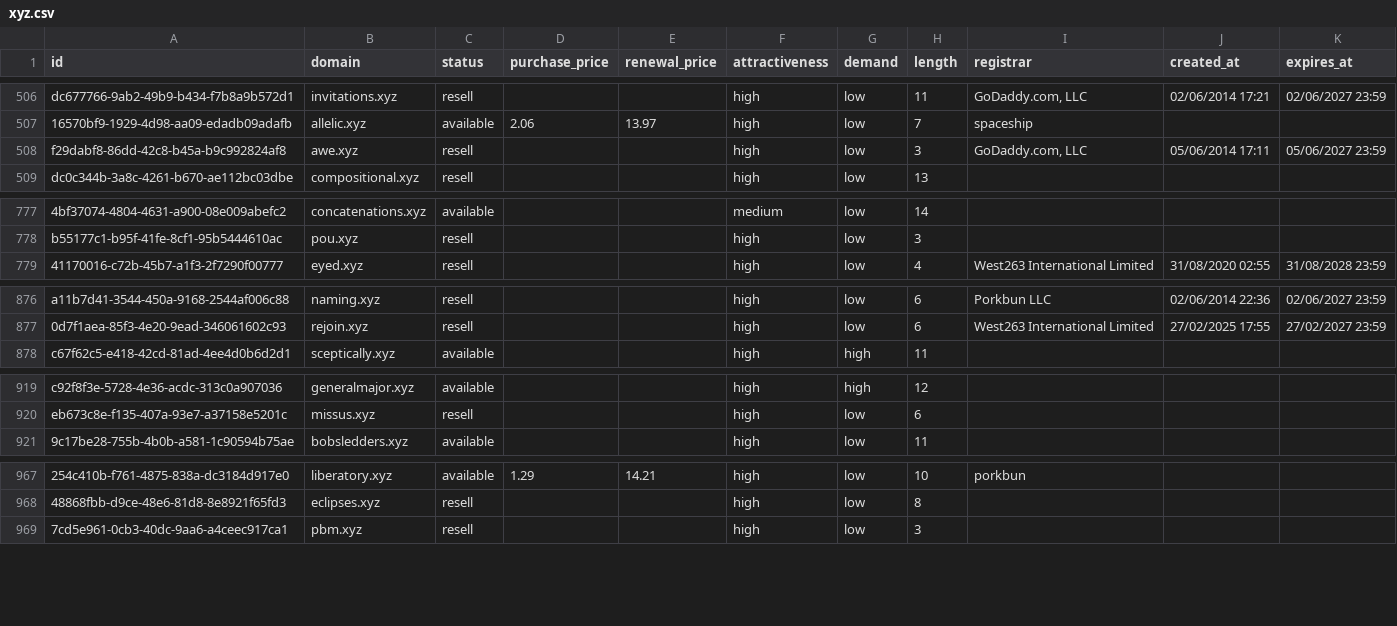
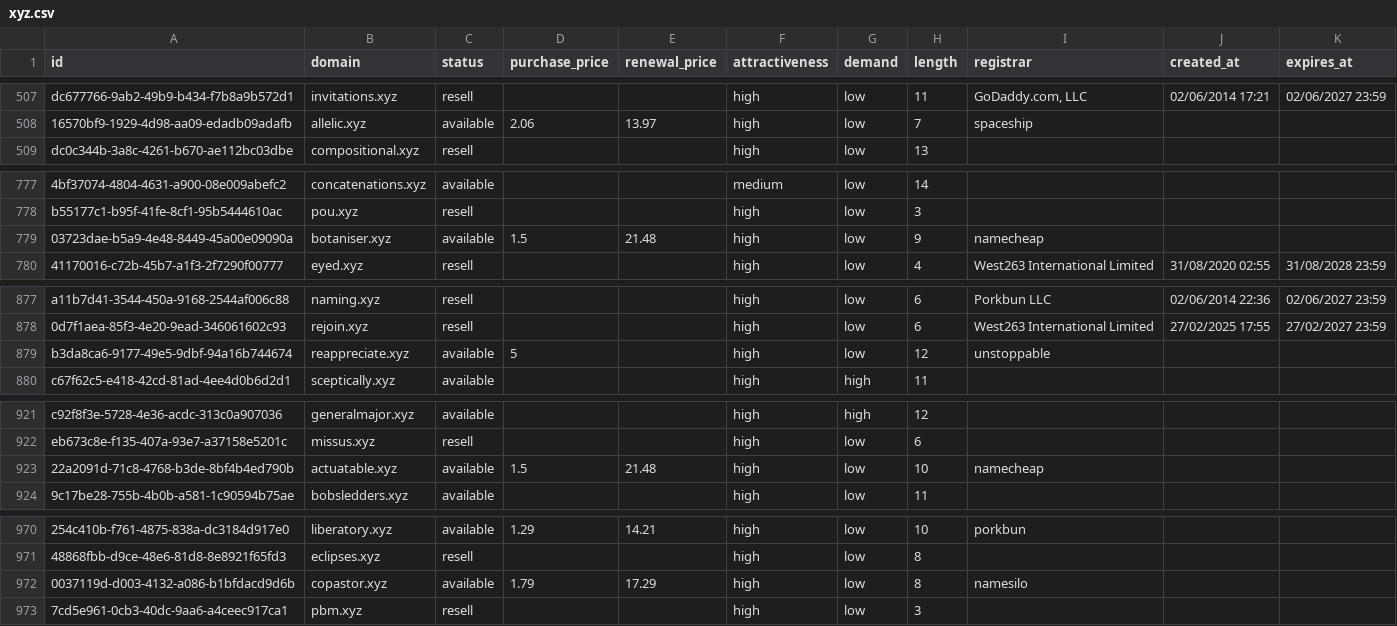
Before and after one commit to UniqueDomains/xyz-oneword-domains, a CSV file: xyz.csv, drawn as a sheet; only a part is shown, gaps mark what is left out; removed rows and columns are numbered as before the commit, all else as after; the diff covers the shown part only; the diff names each change by its address in the sheet, - before the commit and + after, or states it on an @@ line.

```diff
--- a/xyz.csv
+++ b/xyz.csv
-row 508: f29dabf8-86dd-42c8-b45a-b9c992824af8 | awe.xyz | resell |  |  | high | low | 3 | GoDaddy.com, LLC | 05/06/2014 17:11 | 05/06/2027 23:59
+row 779: 03723dae-b5a9-4e48-8449-45a00e09090a | botaniser.xyz | available | 1.5 | 21.48 | high | low | 9 | namecheap
+row 879: b3da8ca6-9177-49e5-9dbf-94a16b744674 | reappreciate.xyz | available | 5 |  | high | low | 12 | unstoppable
+row 923: 22a2091d-71c8-4768-b3de-8bf4b4ed790b | actuatable.xyz | available | 1.5 | 21.48 | high | low | 10 | namecheap
+row 972: 0037119d-d003-4132-a086-b1bfdacd9d6b | copastor.xyz | available | 1.79 | 17.29 | high | low | 8 | namesilo
```
Also changed, not shown: 3 added rows and 6 removed rows elsewhere in this file, 5 other files.
